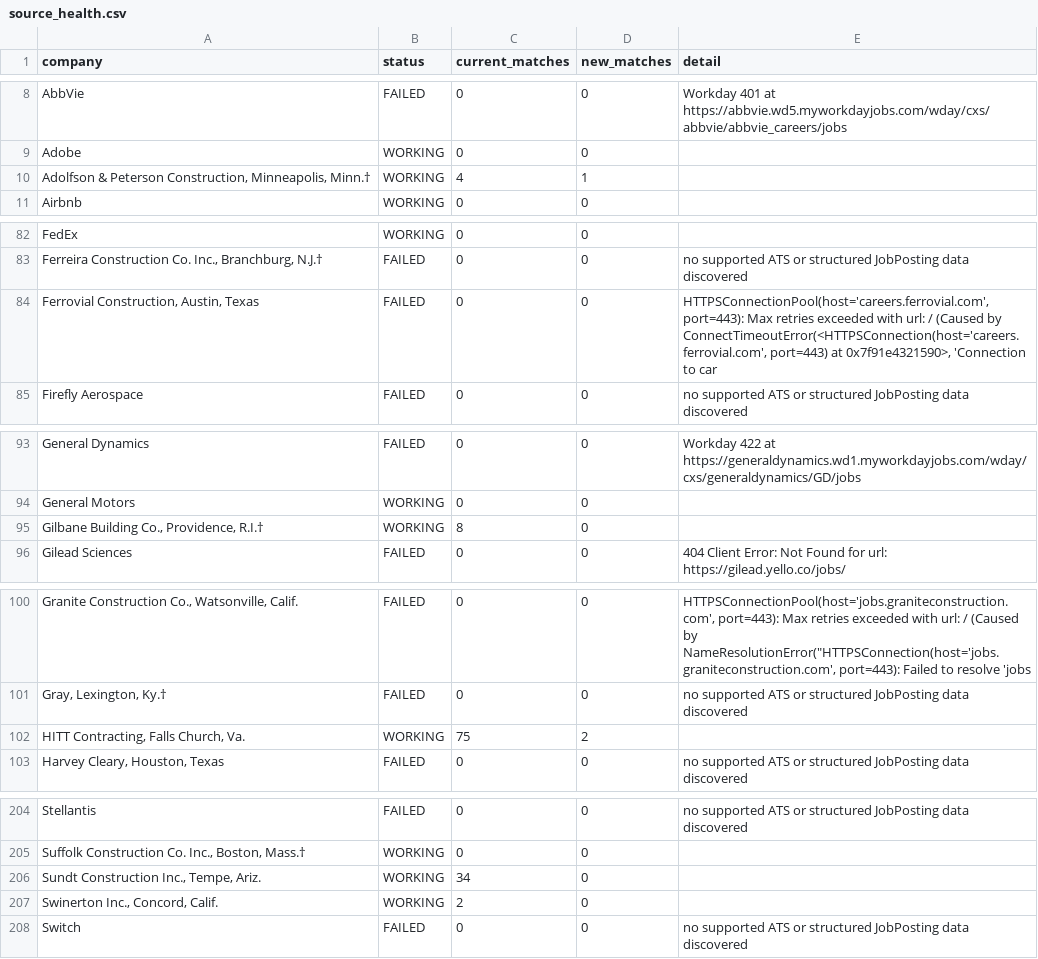
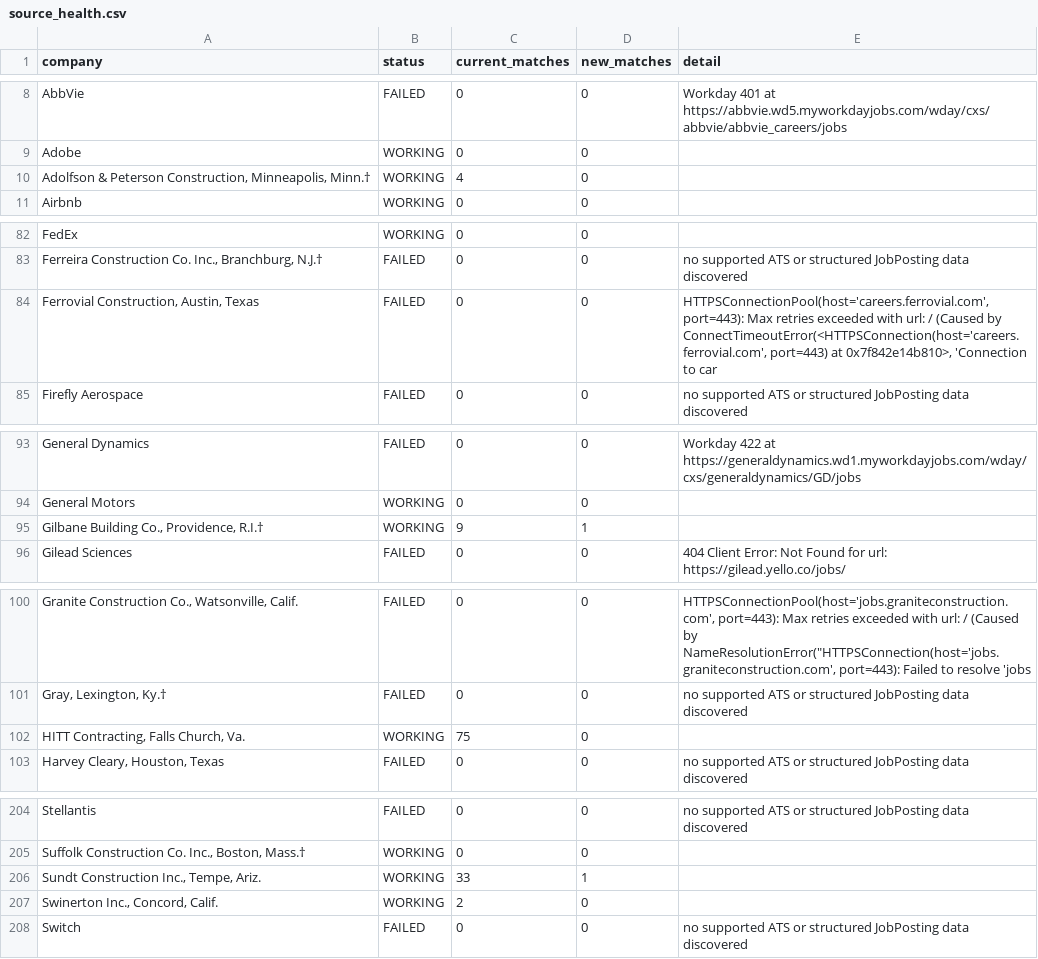
Before and after one commit to sandeepreddy46-max/Jobscrapper, a CSV file: source_health.csv, drawn as a sheet; only a part is shown, gaps mark what is left out; the diff covers the shown part only; the diff names each change by its address in the sheet, - before the commit and + after, or states it on an @@ line.

```diff
--- a/source_health.csv
+++ b/source_health.csv
-D10 (new_matches): 1
+D10 (new_matches): 0
-E84 (detail): …port=443) at 0x7f91e4321590>, 'Connection to…
+E84 (detail): …port=443) at 0x7f842e14b810>, 'Connection to…
-C95 (current_matches): 8
+C95 (current_matches): 9
-D95 (new_matches): 0
+D95 (new_matches): 1
-D102 (new_matches): 2
+D102 (new_matches): 0
-C206 (current_matches): 34
+C206 (current_matches): 33
-D206 (new_matches): 0
+D206 (new_matches): 1
```
Also changed, not shown: 3 edited cells elsewhere in this file, current_jobs.csv, new_jobs.csv, 3 other files.
